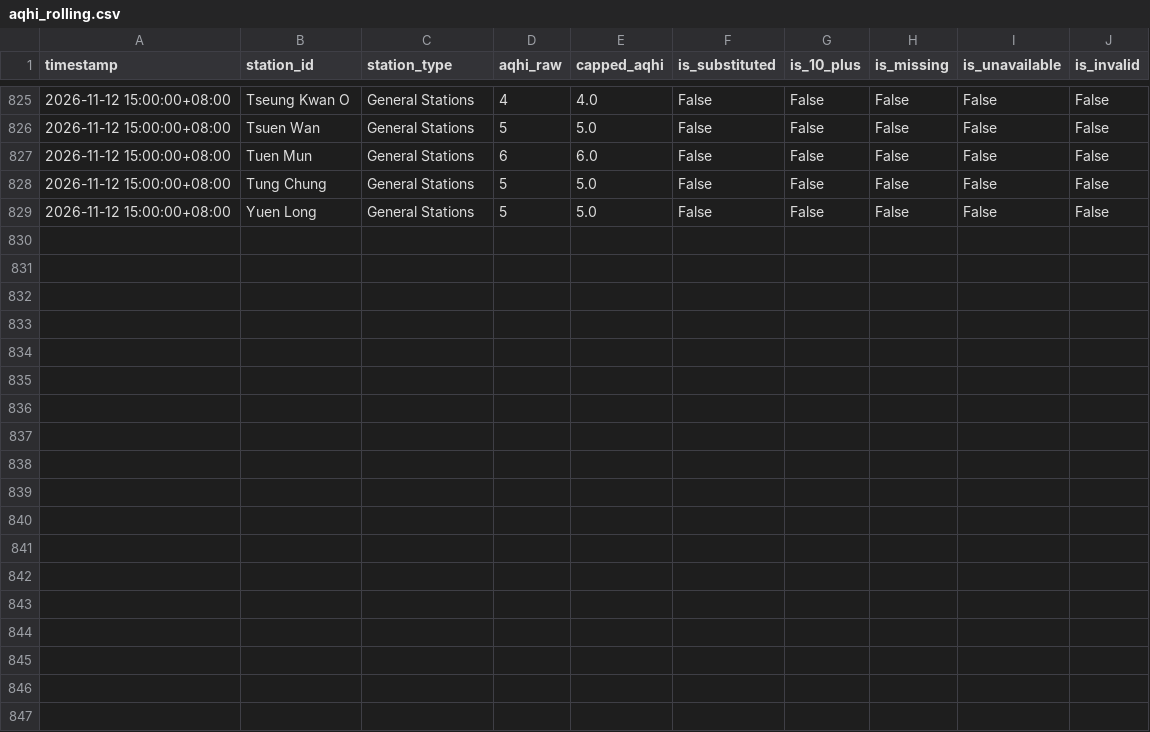
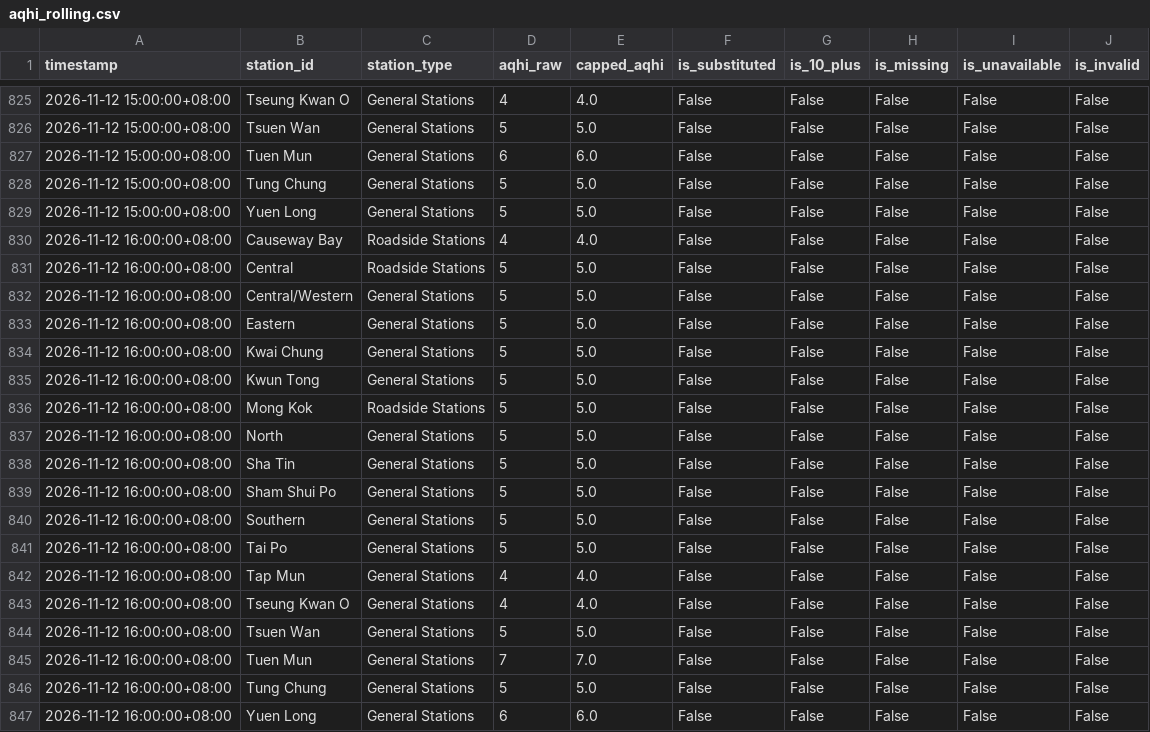
Before and after one commit to hattiehe2003-del/Respiratory-Sensitive-Outdoor-Activity-Guide, a CSV file: data/live/aqhi_rolling.csv, drawn as a sheet; only a part is shown, gaps mark what is left out.

```diff
--- a/data/live/aqhi_rolling.csv
+++ b/data/live/aqhi_rolling.csv
@@ -829 +829,19 @@ timestamp,station_id,station_type,aqhi_raw,capped_aqhi,is_substituted,is_10_plus
 2026-11-12 15:00:00+08:00,Yuen Long,General Stations,5,5.0,False,False,False,False,False
+2026-11-12 16:00:00+08:00,Causeway Bay,Roadside Stations,4,4.0,False,False,False,False,False
+2026-11-12 16:00:00+08:00,Central,Roadside Stations,5,5.0,False,False,False,False,False
+2026-11-12 16:00:00+08:00,Central/Western,General Stations,5,5.0,False,False,False,False,False
+2026-11-12 16:00:00+08:00,Eastern,General Stations,5,5.0,False,False,False,False,False
+2026-11-12 16:00:00+08:00,Kwai Chung,General Stations,5,5.0,False,False,False,False,False
+2026-11-12 16:00:00+08:00,Kwun Tong,General Stations,5,5.0,False,False,False,False,False
+2026-11-12 16:00:00+08:00,Mong Kok,Roadside Stations,5,5.0,False,False,False,False,False
+2026-11-12 16:00:00+08:00,North,General Stations,5,5.0,False,False,False,False,False
+2026-11-12 16:00:00+08:00,Sha Tin,General Stations,5,5.0,False,False,False,False,False
+2026-11-12 16:00:00+08:00,Sham Shui Po,General Stations,5,5.0,False,False,False,False,False
+2026-11-12 16:00:00+08:00,Southern,General Stations,5,5.0,False,False,False,False,False
+2026-11-12 16:00:00+08:00,Tai Po,General Stations,5,5.0,False,False,False,False,False
+2026-11-12 16:00:00+08:00,Tap Mun,General Stations,4,4.0,False,False,False,False,False
+2026-11-12 16:00:00+08:00,Tseung Kwan O,General Stations,4,4.0,False,False,False,False,False
+2026-11-12 16:00:00+08:00,Tsuen Wan,General Stations,5,5.0,False,False,False,False,False
+2026-11-12 16:00:00+08:00,Tuen Mun,General Stations,7,7.0,False,False,False,False,False
+2026-11-12 16:00:00+08:00,Tung Chung,General Stations,5,5.0,False,False,False,False,False
+2026-11-12 16:00:00+08:00,Yuen Long,General Stations,6,6.0,False,False,False,False,False
```
Also changed, not shown: 3 other files.
